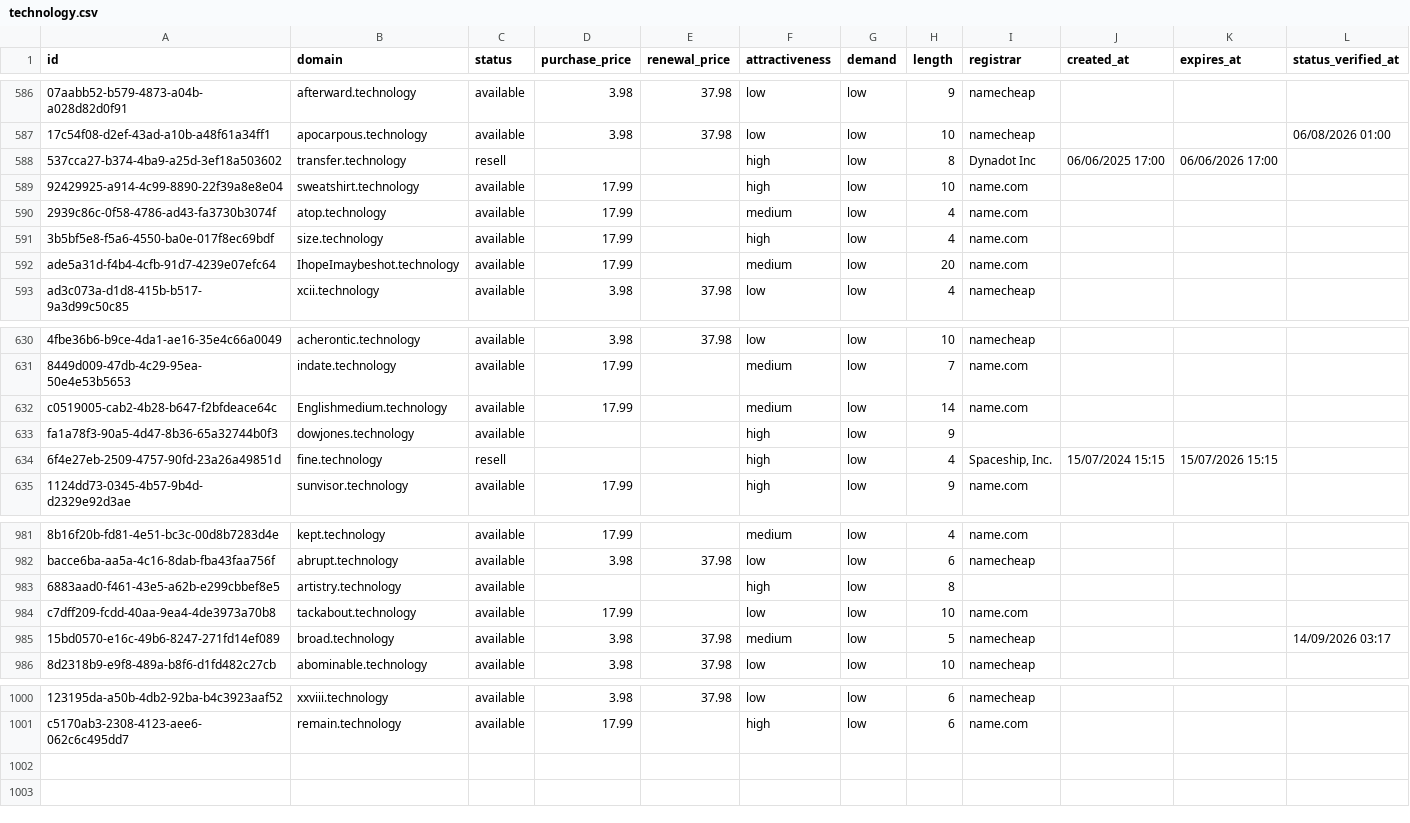
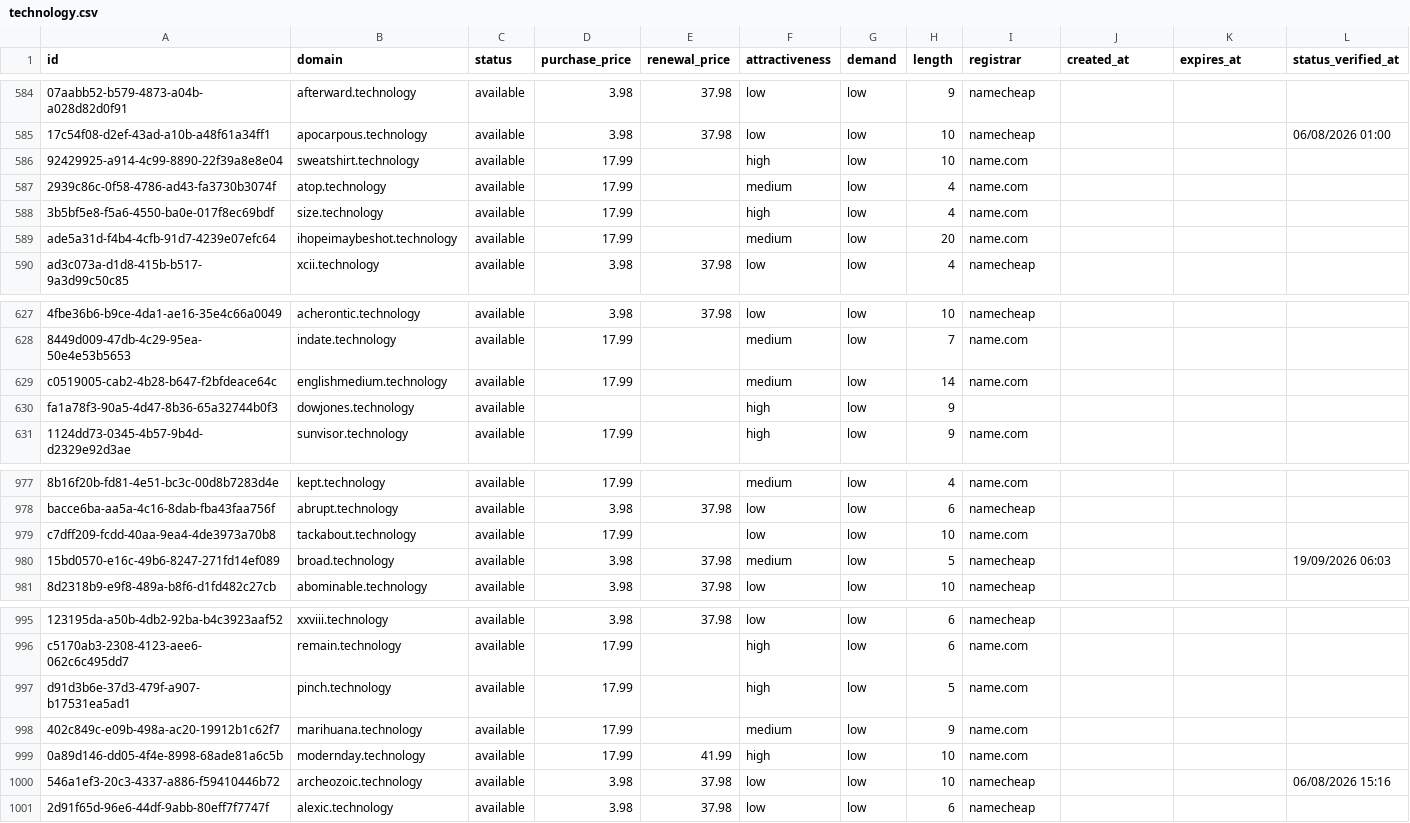
Before and after one commit to UniqueDomains/technology-oneword-domains, a CSV file: technology.csv, drawn as a sheet; only a part is shown, gaps mark what is left out; removed rows and columns are numbered as before the commit, all else as after; the diff covers the shown part only; the diff names each change by its address in the sheet, - before the commit and + after, or states it on an @@ line.

Commit message:
Domains update

```diff
--- a/technology.csv
+++ b/technology.csv
-row 588: 537cca27-b374-4ba9-a25d-3ef18a503602 | transfer.technology | resell |  |  | high | low | 8 | Dynadot Inc | 06/06/2025 17:00 | 06/06/2026 17:00
-B589 (domain): IhopeImaybeshot.technology
+B589 (domain): ihopeimaybeshot.technology
-B629 (domain): Englishmedium.technology
+B629 (domain): englishmedium.technology
-row 634: 6f4e27eb-2509-4757-90fd-23a26a49851d | fine.technology | resell |  |  | high | low | 4 | Spaceship, Inc. | 15/07/2024 15:15 | 15/07/2026 15:15
-row 983: 6883aad0-f461-43e5-a62b-e299cbbef8e5 | artistry.technology | available |  |  | high | low | 8
-L980 (status_verified_at): 14/09/2026 03:17
+L980 (status_verified_at): 19/09/2026 06:03
+row 997: d91d3b6e-37d3-479f-a907-b17531ea5ad1 | pinch.technology | available | 17.99 |  | high | low | 5 | name.com
+row 998: 402c849c-e09b-498a-ac20-19912b1c62f7 | marihuana.technology | available | 17.99 |  | medium | low | 9 | name.com
+row 999: 0a89d146-dd05-4f4e-8998-68ade81a6c5b | modernday.technology | available | 17.99 | 41.99 | high | low | 10 | name.com
+row 1000: 546a1ef3-20c3-4337-a886-f59410446b72 | archeozoic.technology | available | 3.98 | 37.98 | low | low | 10 | namecheap |  |  | 06/08/2026 15:16
+row 1001: 2d91f65d-96e6-44df-9abb-80eff7f7747f | alexic.technology | available | 3.98 | 37.98 | low | low | 6 | namecheap
```
Also changed, not shown: 2 removed rows and 71 edited cells elsewhere in this file, 4 other files.
